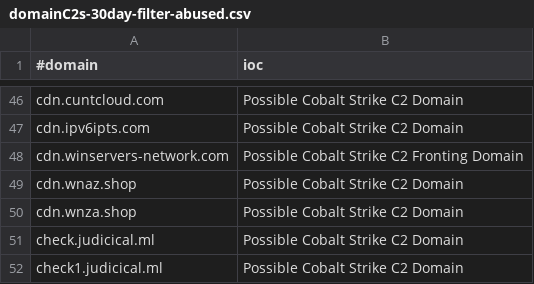
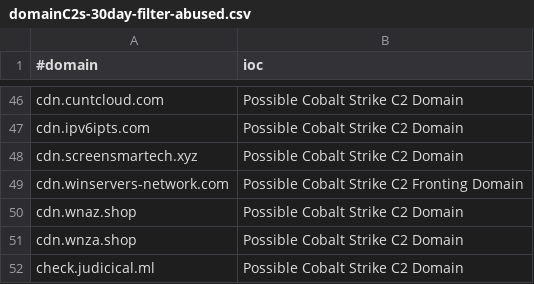
Before and after one commit to VictorCuralea/public-threat-intel-feeds, a CSV file: rawdata/c2intelfeeds/domainC2s-30day-filter-abused.csv, drawn as a sheet; only a part is shown, gaps mark what is left out; the shorter side is filled out with more unchanged rows; the diff names each change by its address in the sheet, - before the commit and + after, or states it on an @@ line.

```diff
--- a/rawdata/c2intelfeeds/domainC2s-30day-filter-abused.csv
+++ b/rawdata/c2intelfeeds/domainC2s-30day-filter-abused.csv
+row 48: cdn.screensmartech.xyz | Possible Cobalt Strike C2 Domain
```
Also changed, not shown: rawdata/c2intelfeeds/IPC2s-30day.csv, rawdata/c2intelfeeds/domainC2s.csv, 26 other files.
